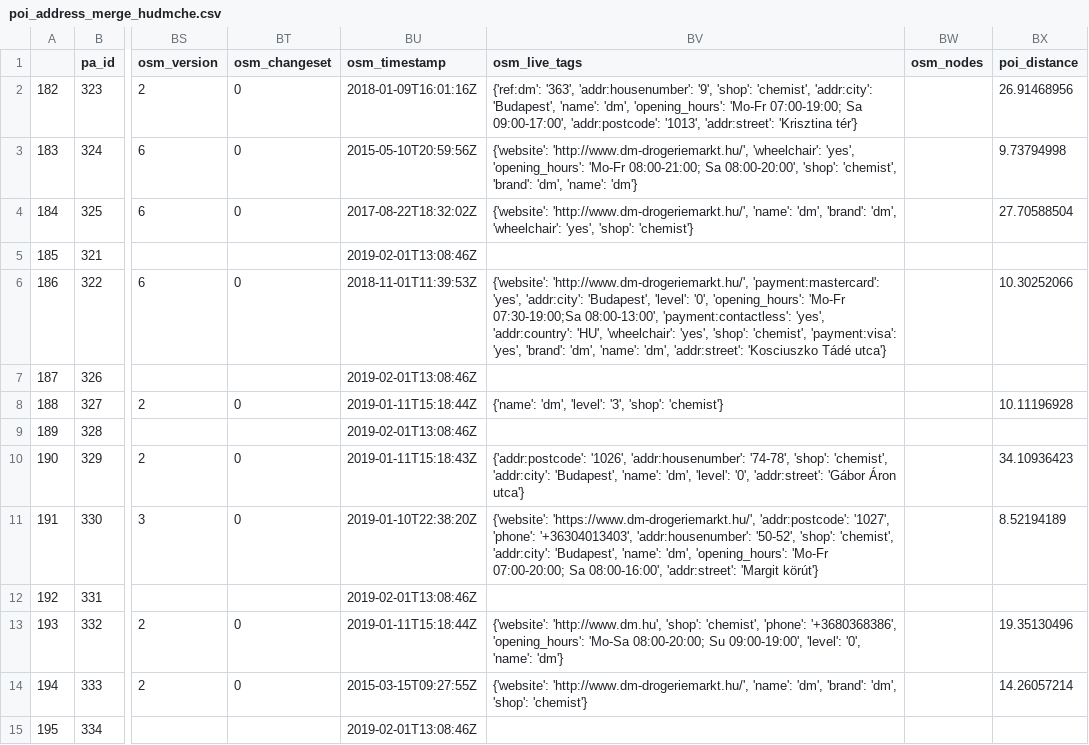
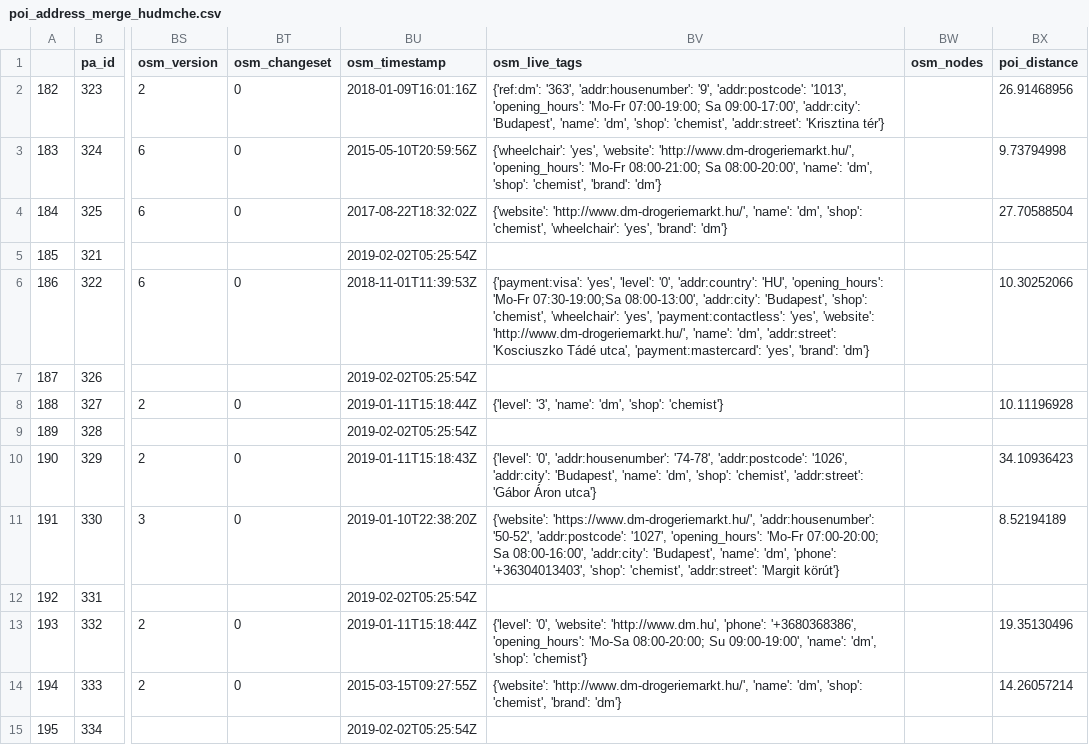
Before and after one commit to KAMI911/osm-import-request, a CSV file: hu_dm/poi_address_merge_hudmche.csv, drawn as a sheet; only a part is shown, gaps mark what is left out; the diff covers the shown part only; the diff names each change by its address in the sheet, - before the commit and + after, or states it on an @@ line.

```diff
--- a/hu_dm/poi_address_merge_hudmche.csv
+++ b/hu_dm/poi_address_merge_hudmche.csv
-BV2 (osm_live_tags): …'addr:housenumber': '9', 'shop': 'chemist', 'addr:city': 'Budapest', 'name': 'dm', 'opening_hours': 'Mo-Fr 07:00-19:00; Sa 09:00-17:00', 'addr:postcode': '1013', 'addr:street': 'Krisztina…
+BV2 (osm_live_tags): …'addr:housenumber': '9', 'addr:postcode': '1013', 'opening_hours': 'Mo-Fr 07:00-19:00; Sa 09:00-17:00', 'addr:city': 'Budapest', 'name': 'dm', 'shop': 'chemist', 'addr:street': 'Krisztina…
-BV3 (osm_live_tags): {'website': 'http://www.dm-drogeriemarkt.hu/', 'wheelchair': 'yes', 'opening_hours': 'Mo-Fr 08:00-21:00; Sa 08:00-20:00', 'shop': 'chemist', 'brand': 'dm', 'name': 'dm'}
+BV3 (osm_live_tags): {'wheelchair': 'yes', 'website': 'http://www.dm-drogeriemarkt.hu/', 'opening_hours': 'Mo-Fr 08:00-21:00; Sa 08:00-20:00', 'name': 'dm', 'shop': 'chemist', 'brand': 'dm'}
-BV4 (osm_live_tags): …'name': 'dm', 'brand': 'dm', 'wheelchair': 'yes', 'shop': 'chemist'}
+BV4 (osm_live_tags): …'name': 'dm', 'shop': 'chemist', 'wheelchair': 'yes', 'brand': 'dm'}
-BU5 (osm_timestamp): 2019-02-01T13:08:46Z
+BU5 (osm_timestamp): 2019-02-02T05:25:54Z
-BV6 (osm_live_tags): {'website': 'http://www.dm-drogeriemarkt.hu/', 'payment:mastercard': 'yes', 'addr:city': 'Budapest', 'level': '0', 'opening_hours': 'Mo-Fr 07:30-19:00;Sa 08:00-13:00', 'payment:contactless': 'yes', 'addr:country': 'HU', 'wheelchair': 'yes', 'shop': 'chemist', 'payment:visa': 'yes', 'brand': 'dm', 'name': 'dm', 'addr:street': 'Kosciuszko Tádé utca'}
+BV6 (osm_live_tags): {'payment:visa': 'yes', 'level': '0', 'addr:country': 'HU', 'opening_hours': 'Mo-Fr 07:30-19:00;Sa 08:00-13:00', 'addr:city': 'Budapest', 'shop': 'chemist', 'wheelchair': 'yes', 'payment:contactless': 'yes', 'website': 'http://www.dm-drogeriemarkt.hu/', 'name': 'dm', 'addr:street': 'Kosciuszko Tádé utca', 'payment:mastercard': 'yes', 'brand': 'dm'}
-BU7 (osm_timestamp): 2019-02-01T13:08:46Z
+BU7 (osm_timestamp): 2019-02-02T05:25:54Z
-BV8 (osm_live_tags): {'name': 'dm', 'level': '3', 'shop': 'chemist'}
+BV8 (osm_live_tags): {'level': '3', 'name': 'dm', 'shop': 'chemist'}
-BU9 (osm_timestamp): 2019-02-01T13:08:46Z
+BU9 (osm_timestamp): 2019-02-02T05:25:54Z
-BV10 (osm_live_tags): {'addr:postcode': '1026', 'addr:housenumber': '74-78', 'shop': 'chemist', 'addr:city': 'Budapest', 'name': 'dm', 'level': '0', 'addr:street': 'Gábor…
+BV10 (osm_live_tags): {'level': '0', 'addr:housenumber': '74-78', 'addr:postcode': '1026', 'addr:city': 'Budapest', 'name': 'dm', 'shop': 'chemist', 'addr:street': 'Gábor…
-BV11 (osm_live_tags): {'website': 'https://www.dm-drogeriemarkt.hu/', 'addr:postcode': '1027', 'phone': '+36304013403', 'addr:housenumber': '50-52', 'shop': 'chemist', 'addr:city': 'Budapest', 'name': 'dm', 'opening_hours': 'Mo-Fr 07:00-20:00; Sa 08:00-16:00', 'addr:street': 'Margit…
+BV11 (osm_live_tags): {'website': 'https://www.dm-drogeriemarkt.hu/', 'addr:housenumber': '50-52', 'addr:postcode': '1027', 'opening_hours': 'Mo-Fr 07:00-20:00; Sa 08:00-16:00', 'addr:city': 'Budapest', 'name': 'dm', 'phone': '+36304013403', 'shop': 'chemist', 'addr:street': 'Margit…
-BU12 (osm_timestamp): 2019-02-01T13:08:46Z
+BU12 (osm_timestamp): 2019-02-02T05:25:54Z
-BV13 (osm_live_tags): {'website': 'http://www.dm.hu', 'shop': 'chemist', 'phone': '+3680368386', 'opening_hours': 'Mo-Sa 08:00-20:00; Su 09:00-19:00', 'level': '0', 'name': 'dm'}
+BV13 (osm_live_tags): {'level': '0', 'website': 'http://www.dm.hu', 'phone': '+3680368386', 'opening_hours': 'Mo-Sa 08:00-20:00; Su 09:00-19:00', 'name': 'dm', 'shop': 'chemist'}
-BV14 (osm_live_tags): …'name': 'dm', 'brand': 'dm', 'shop': 'chemist'}
+BV14 (osm_live_tags): …'name': 'dm', 'shop': 'chemist', 'brand': 'dm'}
-BU15 (osm_timestamp): 2019-02-01T13:08:46Z
+BU15 (osm_timestamp): 2019-02-02T05:25:54Z
```
Also changed, not shown: 153 edited cells elsewhere in this file, hu_avia/poi_address_merge_huaviafu.csv, hu_benu/poi_address_merge_hubenupha.csv, 47 other files.
